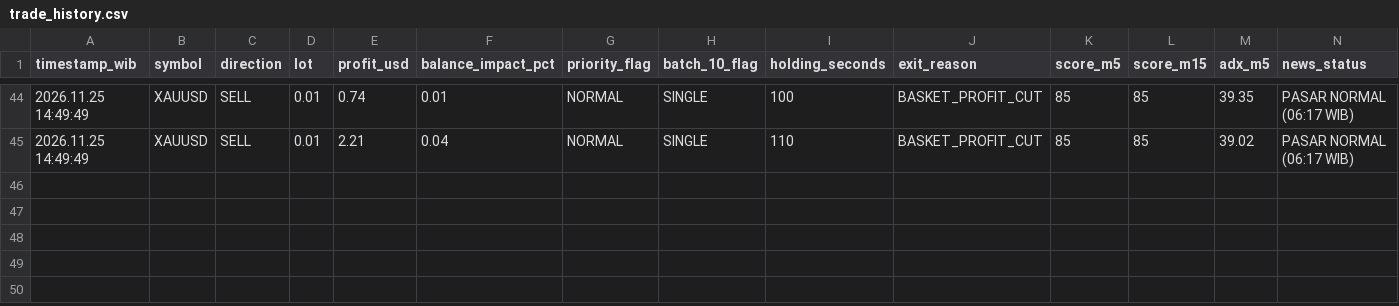
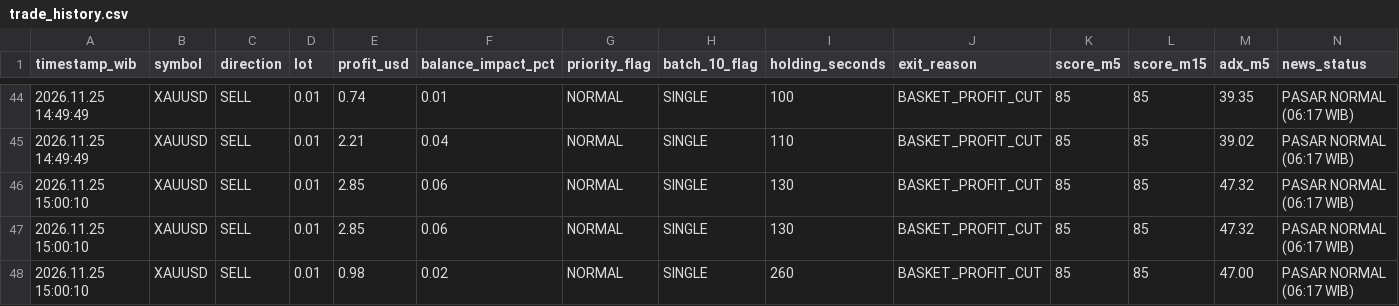
Before and after one commit to Zondan26/market-radar-ai, a CSV file: trade_history.csv, drawn as a sheet; only a part is shown, gaps mark what is left out; the diff names each change by its address in the sheet, - before the commit and + after, or states it on an @@ line.

Commit message:
Update trade_history.csv dari MT5

```diff
--- a/trade_history.csv
+++ b/trade_history.csv
+row 46: 2026.11.25 15:00:10 | XAUUSD | SELL | 0.01 | 2.85 | 0.06 | NORMAL | SINGLE | 130 | BASKET_PROFIT_CUT | 85 | 85 | 47.32 | PASAR NORMAL (06:17 WIB)
+row 47: 2026.11.25 15:00:10 | XAUUSD | SELL | 0.01 | 2.85 | 0.06 | NORMAL | SINGLE | 130 | BASKET_PROFIT_CUT | 85 | 85 | 47.32 | PASAR NORMAL (06:17 WIB)
+row 48: 2026.11.25 15:00:10 | XAUUSD | SELL | 0.01 | 0.98 | 0.02 | NORMAL | SINGLE | 260 | BASKET_PROFIT_CUT | 85 | 85 | 47.00 | PASAR NORMAL (06:17 WIB)
```
